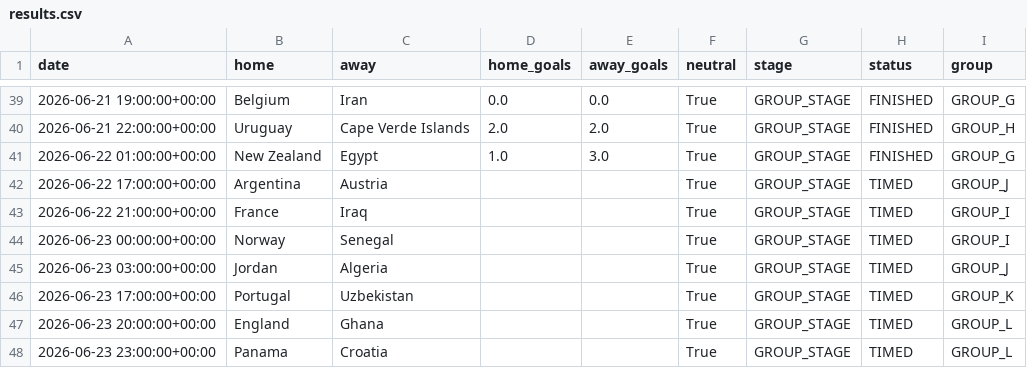
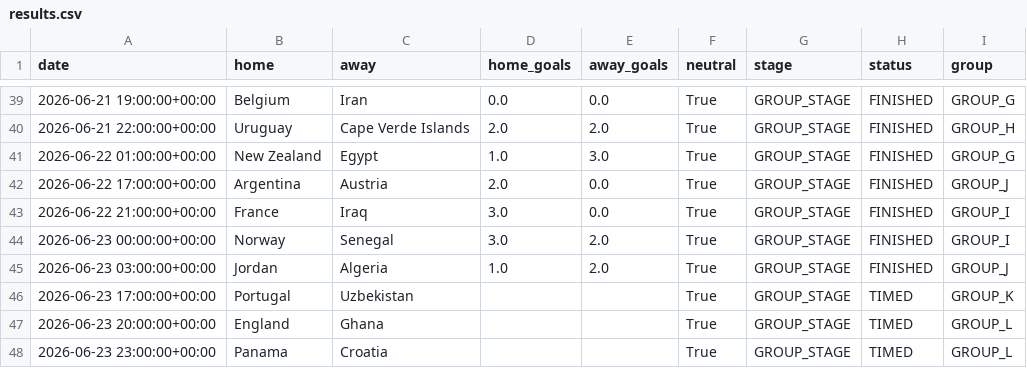
Before and after one commit to Okbatti/FIFA_2026_Predictor, a CSV file: data/results.csv, drawn as a sheet; only a part is shown, gaps mark what is left out.

Commit message:
data: nightly artifact refresh [skip ci]

```diff
--- a/data/results.csv
+++ b/data/results.csv
@@ -41,6 +41,6 @@ date,home,away,home_goals,away_goals,neutral,stage,status,group
 2026-06-22 01:00:00+00:00,New Zealand,Egypt,1.0,3.0,True,GROUP_STAGE,FINISHED,GROUP_G
-2026-06-22 17:00:00+00:00,Argentina,Austria,,,True,GROUP_STAGE,TIMED,GROUP_J
-2026-06-22 21:00:00+00:00,France,Iraq,,,True,GROUP_STAGE,TIMED,GROUP_I
-2026-06-23 00:00:00+00:00,Norway,Senegal,,,True,GROUP_STAGE,TIMED,GROUP_I
-2026-06-23 03:00:00+00:00,Jordan,Algeria,,,True,GROUP_STAGE,TIMED,GROUP_J
+2026-06-22 17:00:00+00:00,Argentina,Austria,2.0,0.0,True,GROUP_STAGE,FINISHED,GROUP_J
+2026-06-22 21:00:00+00:00,France,Iraq,3.0,0.0,True,GROUP_STAGE,FINISHED,GROUP_I
+2026-06-23 00:00:00+00:00,Norway,Senegal,3.0,2.0,True,GROUP_STAGE,FINISHED,GROUP_I
+2026-06-23 03:00:00+00:00,Jordan,Algeria,1.0,2.0,True,GROUP_STAGE,FINISHED,GROUP_J
 2026-06-23 17:00:00+00:00,Portugal,Uzbekistan,,,True,GROUP_STAGE,TIMED,GROUP_K
```
Also changed, not shown: 5 other files.
